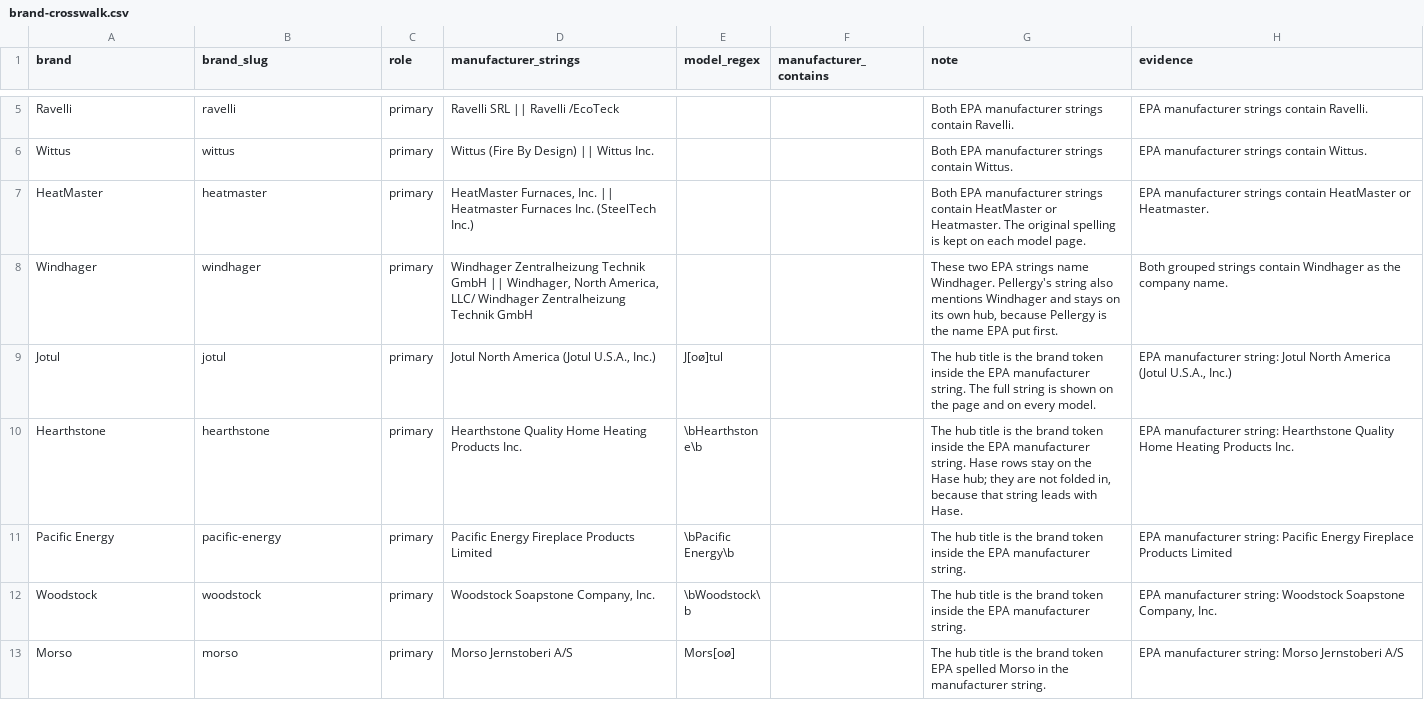
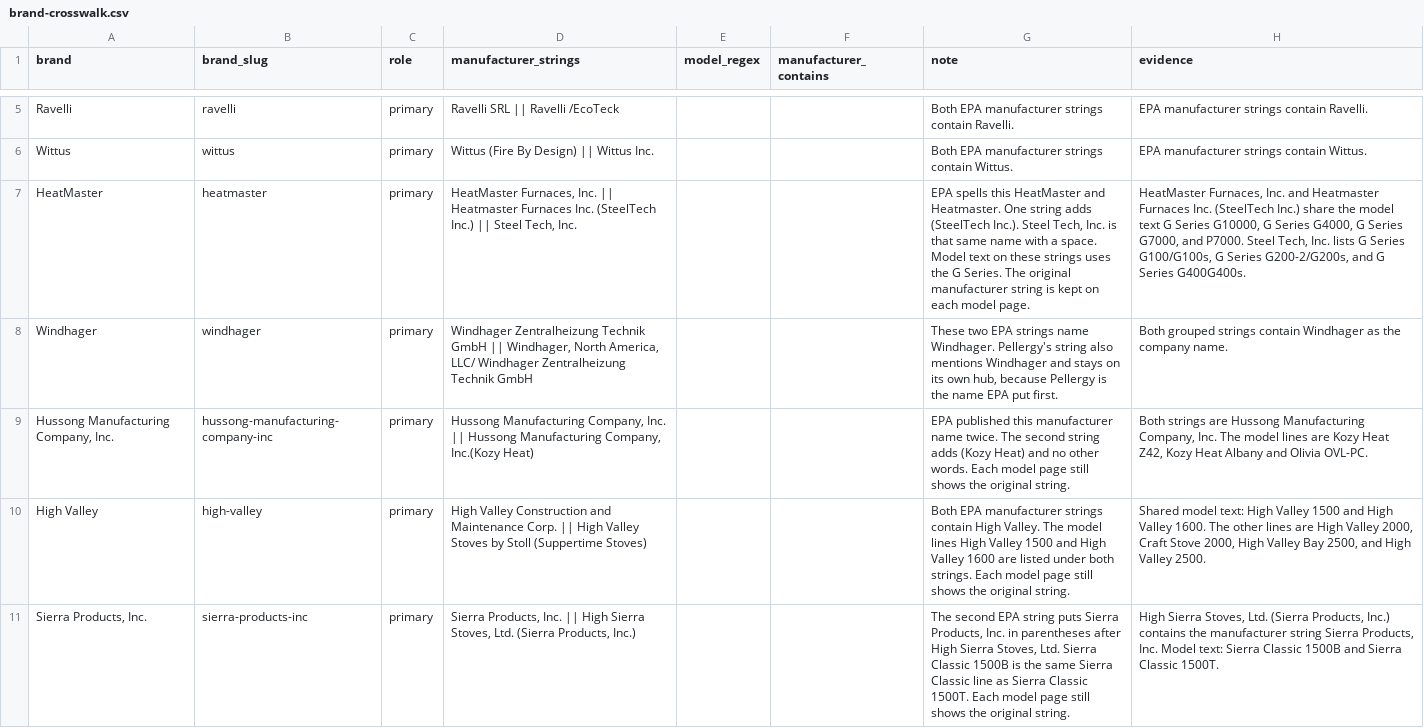
Before and after one commit to jvlachos122/stoveratings, a CSV file: data/brand-crosswalk.csv, drawn as a sheet; only a part is shown, gaps mark what is left out; the shorter side is filled out with more unchanged rows; the diff covers the shown part only; the diff names each change by its address in the sheet, - before the commit and + after, or states it on an @@ line.

```diff
--- a/data/brand-crosswalk.csv
+++ b/data/brand-crosswalk.csv
-D7 (manufacturer_strings): …(SteelTech Inc.)
+D7 (manufacturer_strings): …(SteelTech Inc.) || Steel Tech, Inc.
-G7 (note): Both EPA manufacturer strings contain HeatMaster or Heatmaster. The original spelling is kept…
+G7 (note): EPA spells this HeatMaster and Heatmaster. One string adds (SteelTech Inc.). Steel Tech, Inc. is that same name with a space. Model text on these strings uses the G Series. The original manufacturer string is kept…
-H7 (evidence): EPA manufacturer strings contain HeatMaster or Heatmaster.
+H7 (evidence): HeatMaster Furnaces, Inc. and Heatmaster Furnaces Inc. (SteelTech Inc.) share the model text G Series G10000, G Series G4000, G Series G7000, and P7000. Steel Tech, Inc. lists G Series G100/G100s, G Series G200-2/G200s, and G Series G400G400s.
+row 9: Hussong Manufacturing Company, Inc. | hussong-manufacturing-company-inc | primary | Hussong Manufacturing Company, Inc. || Hussong Manufacturing Company, Inc.(Kozy Heat) |  |  | EPA published this manufacturer name twice. The second string adds (Kozy Heat) and no other words. Each model page still shows the original string. | Both strings are Hussong Manufacturing Company, Inc. The model lines are Kozy Heat Z42, Kozy Heat Albany and Olivia OVL-PC.
+row 10: High Valley | high-valley | primary | High Valley Construction and Maintenance Corp. || High Valley Stoves by Stoll (Suppertime Stoves) |  |  | Both EPA manufacturer strings contain High Valley. The model lines High Valley 1500 and High Valley 1600 are listed under both strings. Each model page still shows the original string. | Shared model text: High Valley 1500 and High Valley 1600. The other lines are High Valley 2000, Craft Stove 2000, High Valley Bay 2500, and High Valley 2500.
+row 11: Sierra Products, Inc. | sierra-products-inc | primary | Sierra Products, Inc. || High Sierra Stoves, Ltd. (Sierra Products, Inc.) |  |  | The second EPA string puts Sierra Products, Inc. in parentheses after High Sierra Stoves, Ltd. Sierra Classic 1500B is the same Sierra Classic line as Sierra Classic 1500T. Each model page still shows the original string. | High Sierra Stoves, Ltd. (Sierra Products, Inc.) contains the manufacturer string Sierra Products, Inc. Model text: Sierra Classic 1500B and Sierra Classic 1500T.
```
Also changed, not shown: 5 added rows, 17 removed rows and 3 edited cells elsewhere in this file, 18 other files.
